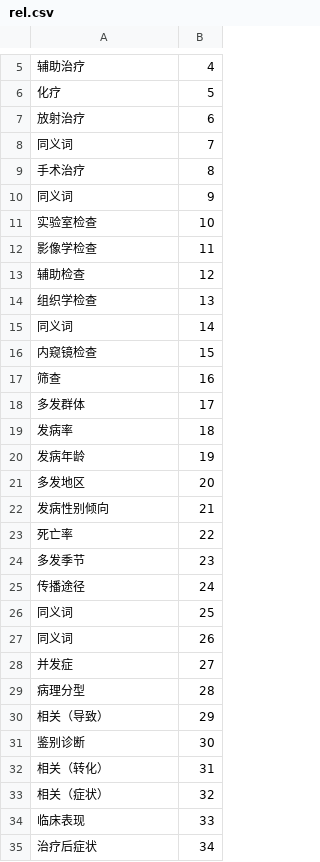
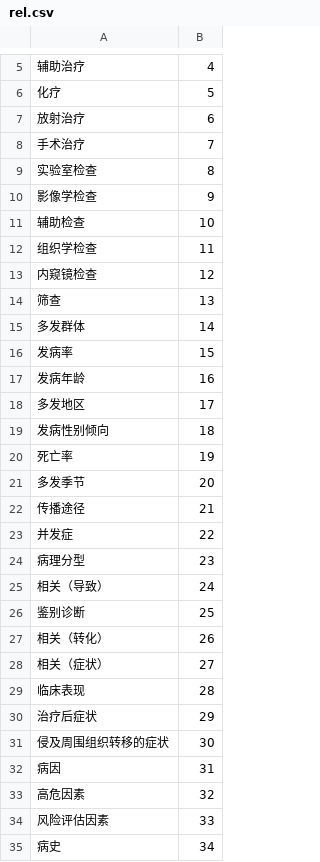
Before and after one commit to zouhaochen/Entity_Relation_Extraction, a CSV file: data/output/rel.csv, drawn as a sheet; only a part is shown, gaps mark what is left out; the diff covers the shown part only.

```diff
--- a/data/output/rel.csv
+++ b/data/output/rel.csv
@@ -7,29 +7,29 @@
 放射治疗,6
-同义词,7
-手术治疗,8
-同义词,9
-实验室检查,10
-影像学检查,11
-辅助检查,12
-组织学检查,13
-同义词,14
-内窥镜检查,15
-筛查,16
-多发群体,17
-发病率,18
-发病年龄,19
-多发地区,20
-发病性别倾向,21
-死亡率,22
-多发季节,23
-传播途径,24
-同义词,25
-同义词,26
-并发症,27
-病理分型,28
-相关（导致）,29
-鉴别诊断,30
-相关（转化）,31
-相关（症状）,32
-临床表现,33
-治疗后症状,34
+手术治疗,7
+实验室检查,8
+影像学检查,9
+辅助检查,10
+组织学检查,11
+内窥镜检查,12
+筛查,13
+多发群体,14
+发病率,15
+发病年龄,16
+多发地区,17
+发病性别倾向,18
+死亡率,19
+多发季节,20
+传播途径,21
+并发症,22
+病理分型,23
+相关（导致）,24
+鉴别诊断,25
+相关（转化）,26
+相关（症状）,27
+临床表现,28
+治疗后症状,29
+侵及周围组织转移的症状,30
+病因,31
+高危因素,32
+风险评估因素,33
+病史,34
```
Also changed, not shown: 9 removed rows and 9 edited cells elsewhere in this file, 2 other files.
